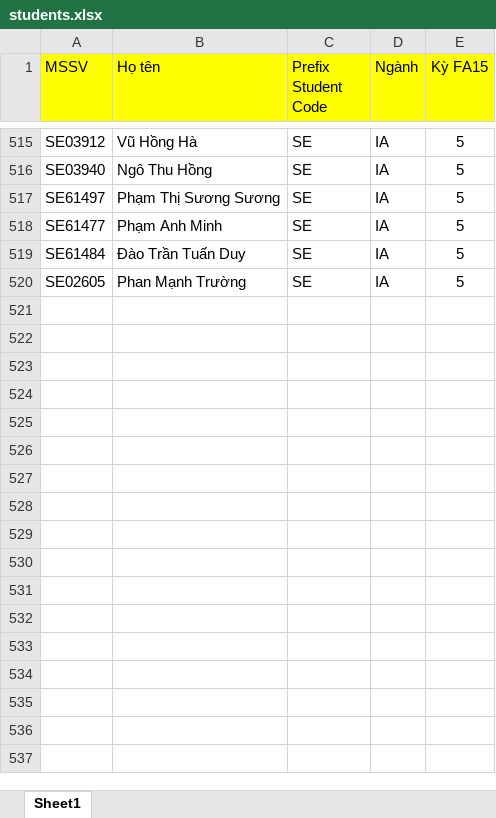
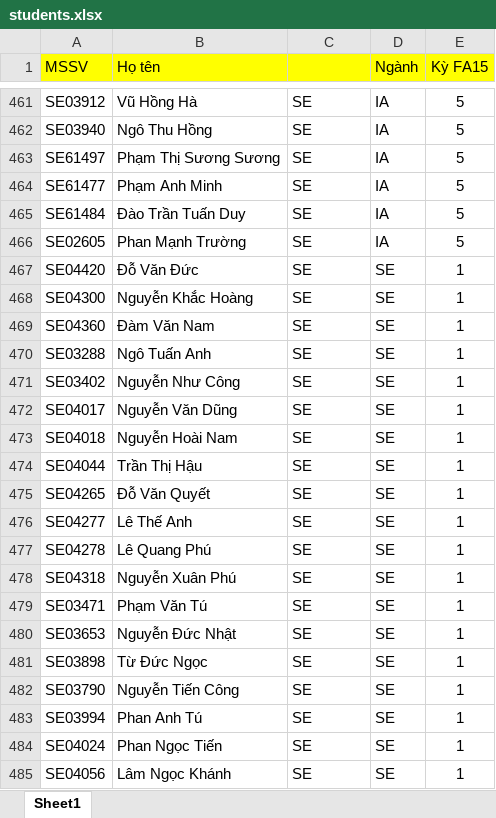
Before and after one commit to bee-lullaby/FinalProject, an Excel workbook: Database/Data_20150722/students.xlsx, sheet Sheet1, drawn as a sheet; only a part is shown, gaps mark what is left out; values as stored, in another font and other column widths than the file's, no borders; conditional formats not drawn; the diff covers the shown part only; the diff names each change by its address in the sheet, - before the commit and + after, or states it on an @@ line.

```diff
--- a/Database/Data_20150722/students.xlsx (sheet Sheet1)
+++ b/Database/Data_20150722/students.xlsx (sheet Sheet1)
-C1: Prefix Student Code
+C1: (empty)
+row 467: SE04420 | Đỗ Văn Đức | SE | SE | 1
+row 468: SE04300 | Nguyễn Khắc Hoàng | SE | SE | 1
+row 469: SE04360 | Đàm Văn Nam | SE | SE | 1
+row 470: SE03288 | Ngô Tuấn Anh | SE | SE | 1
+row 471: SE03402 | Nguyễn Như Công | SE | SE | 1
+row 472: SE04017 | Nguyễn Văn Dũng | SE | SE | 1
+row 473: SE04018 | Nguyễn Hoài Nam | SE | SE | 1
+row 474: SE04044 | Trần Thị Hậu | SE | SE | 1
+row 475: SE04265 | Đỗ Văn Quyết | SE | SE | 1
+row 476: SE04277 | Lê Thế Anh | SE | SE | 1
+row 477: SE04278 | Lê Quang Phú | SE | SE | 1
+row 478: SE04318 | Nguyễn Xuân Phú | SE | SE | 1
+row 479: SE03471 | Phạm Văn Tú | SE | SE | 1
+row 480: SE03653 | Nguyễn Đức Nhật | SE | SE | 1
+row 481: SE03898 | Từ Đức Ngọc | SE | SE | 1
+row 482: SE03790 | Nguyễn Tiến Công | SE | SE | 1
+row 483: SE03994 | Phan Anh Tú | SE | SE | 1
+row 484: SE04024 | Phan Ngọc Tiến | SE | SE | 1
+row 485: SE04056 | Lâm Ngọc Khánh | SE | SE | 1
```
Also changed, not shown: 108 added rows and 54 moved rows elsewhere in this sheet, Database/Data_20150722/Class.xlsx, Database/Data_20150722/Class_Course.xlsx, 19 other files.
